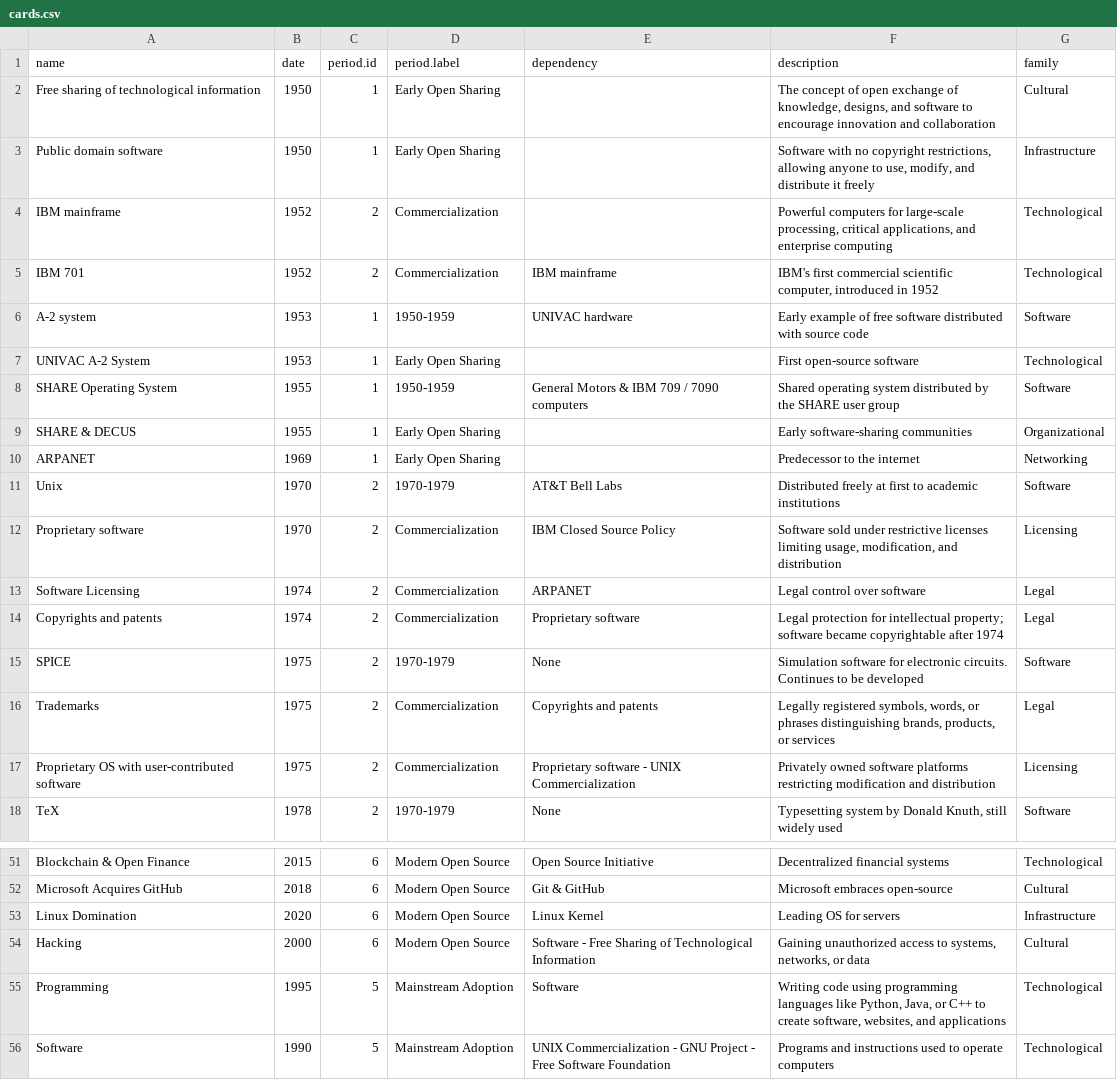
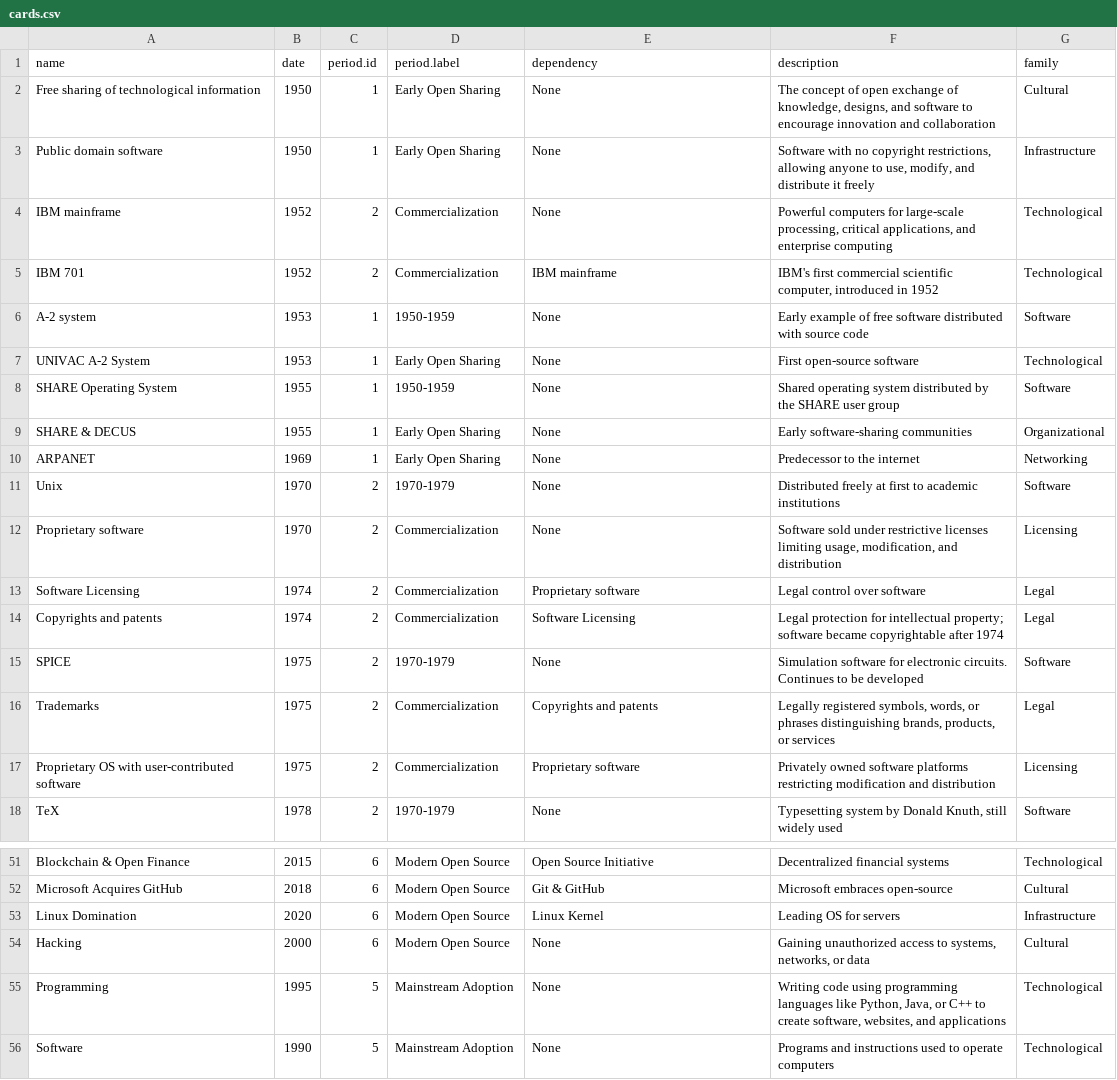
Before and after one commit to mdbesten/emergence, a CSV file: cards.csv, drawn as a sheet; only a part is shown, gaps mark what is left out; the diff covers the shown part only.

```diff
--- a/cards.csv
+++ b/cards.csv
@@ -1,18 +1,18 @@
 "name","date","period.id","period.label","dependency","description","family"
-"Free sharing of technological information",1950,1,"Early Open Sharing","","The concept of open exchange of knowledge, designs, and software to encourage innovation and collaboration","Cultural"
-"Public domain software",1950,1,"Early Open Sharing","","Software with no copyright restrictions, allowing anyone to use, modify, and distribute it freely","Infrastructure"
-"IBM mainframe",1952,2,"Commercialization","","Powerful computers for large-scale processing, critical applications, and enterprise computing","Technological"
+"Free sharing of technological information",1950,1,"Early Open Sharing","None","The concept of open exchange of knowledge, designs, and software to encourage innovation and collaboration","Cultural"
+"Public domain software",1950,1,"Early Open Sharing","None","Software with no copyright restrictions, allowing anyone to use, modify, and distribute it freely","Infrastructure"
+"IBM mainframe",1952,2,"Commercialization","None","Powerful computers for large-scale processing, critical applications, and enterprise computing","Technological"
 "IBM 701",1952,2,"Commercialization","IBM mainframe","IBM's first commercial scientific computer, introduced in 1952","Technological"
-"A-2 system",1953,1,"1950-1959","UNIVAC hardware","Early example of free software distributed with source code","Software"
-"UNIVAC A-2 System",1953,1,"Early Open Sharing","","First open-source software","Technological"
-"SHARE Operating System",1955,1,"1950-1959","General Motors & IBM 709 / 7090 computers","Shared operating system distributed by the SHARE user group","Software"
-"SHARE & DECUS",1955,1,"Early Open Sharing","","Early software-sharing communities","Organizational"
-"ARPANET",1969,1,"Early Open Sharing","","Predecessor to the internet","Networking"
-"Unix",1970,2,"1970-1979","AT&T Bell Labs","Distributed freely at first to academic institutions","Software"
-"Proprietary software",1970,2,"Commercialization","IBM Closed Source Policy","Software sold under restrictive licenses limiting usage, modification, and distribution","Licensing"
-"Software Licensing",1974,2,"Commercialization","ARPANET","Legal control over software","Legal"
-"Copyrights and patents",1974,2,"Commercialization","Proprietary software","Legal protection for intellectual property; software became copyrightable after 1974","Legal"
+"A-2 system",1953,1,"1950-1959","None","Early example of free software distributed with source code","Software"
+"UNIVAC A-2 System",1953,1,"Early Open Sharing","None","First open-source software","Technological"
+"SHARE Operating System",1955,1,"1950-1959","None","Shared operating system distributed by the SHARE user group","Software"
+"SHARE & DECUS",1955,1,"Early Open Sharing","None","Early software-sharing communities","Organizational"
+"ARPANET",1969,1,"Early Open Sharing","None","Predecessor to the internet","Networking"
+"Unix",1970,2,"1970-1979","None","Distributed freely at first to academic institutions","Software"
+"Proprietary software",1970,2,"Commercialization","None","Software sold under restrictive licenses limiting usage, modification, and distribution","Licensing"
+"Software Licensing",1974,2,"Commercialization","Proprietary software","Legal control over software","Legal"
+"Copyrights and patents",1974,2,"Commercialization","Software Licensing","Legal protection for intellectual property; software became copyrightable after 1974","Legal"
 "SPICE",1975,2,"1970-1979","None","Simulation software for electronic circuits. Continues to be developed","Software"
 "Trademarks",1975,2,"Commercialization","Copyrights and patents","Legally registered symbols, words, or phrases distinguishing brands, products, or services","Legal"
-"Proprietary OS with user-contributed software",1975,2,"Commercialization","Proprietary software - UNIX Commercialization","Privately owned software platforms restricting modification and distribution","Licensing"
+"Proprietary OS with user-contributed software",1975,2,"Commercialization","Proprietary software","Privately owned software platforms restricting modification and distribution","Licensing"
 "TeX",1978,2,"1970-1979","None","Typesetting system by Donald Knuth, still widely used","Software"
@@ -53,4 +53,4 @@
 "Linux Domination",2020,6,"Modern Open Source","Linux Kernel","Leading OS for servers","Infrastructure"
-"Hacking",2000,6,"Modern Open Source","Software - Free Sharing of Technological Information","Gaining unauthorized access to systems, networks, or data","Cultural"
-"Programming",1995,5,"Mainstream Adoption","Software","Writing code using programming languages like Python, Java, or C++ to create software, websites, and applications","Technological"
-"Software",1990,5,"Mainstream Adoption","UNIX Commercialization - GNU Project - Free Software Foundation","Programs and instructions used to operate computers","Technological"
+"Hacking",2000,6,"Modern Open Source","None","Gaining unauthorized access to systems, networks, or data","Cultural"
+"Programming",1995,5,"Mainstream Adoption","None","Writing code using programming languages like Python, Java, or C++ to create software, websites, and applications","Technological"
+"Software",1990,5,"Mainstream Adoption","None","Programs and instructions used to operate computers","Technological"
```
Also changed, not shown: 11 edited cells elsewhere in this file.
